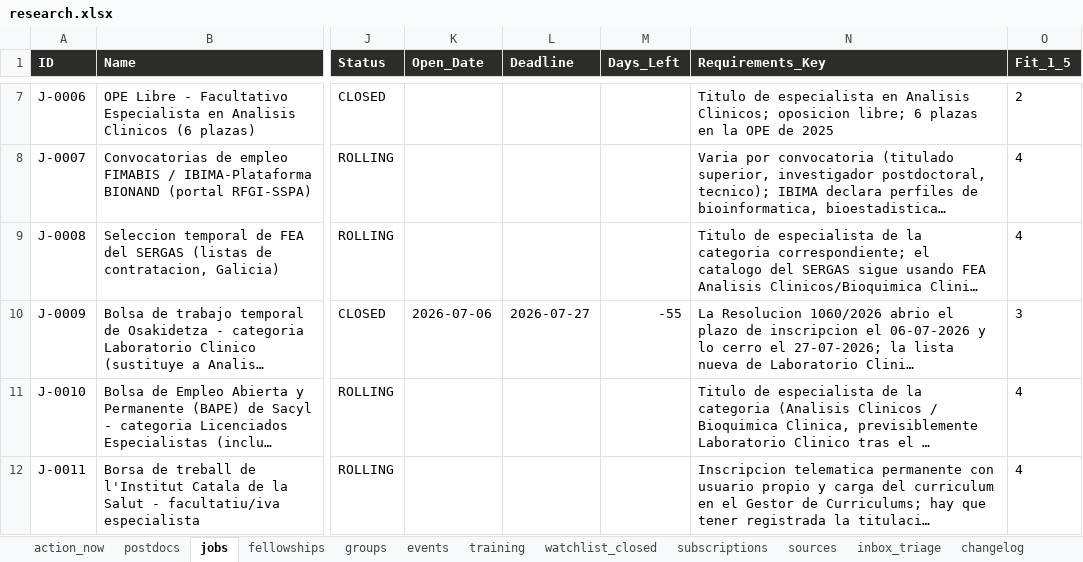
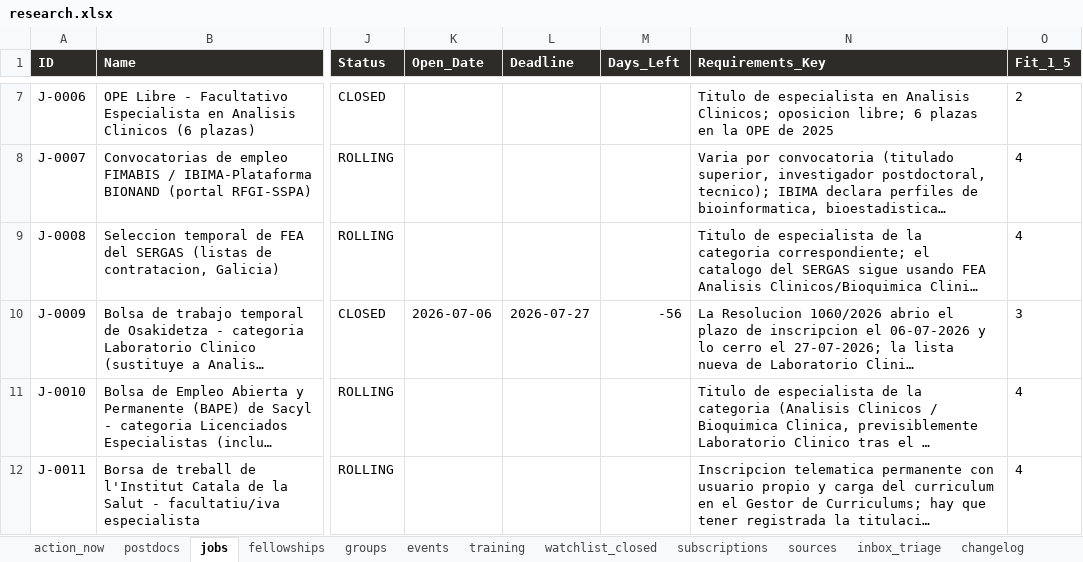
Before and after one commit to douglitas/scheduled-search-strategies, an Excel workbook: docs/research.xlsx, sheet jobs, drawn as a sheet; only a part is shown, gaps mark what is left out; long unchanged cells end in …; values as stored, in another font and other column widths than the file's, no borders; the diff names each change by its address in the sheet, - before the commit and + after, or states it on an @@ line.

```diff
--- a/docs/research.xlsx (sheet jobs)
+++ b/docs/research.xlsx (sheet jobs)
-M10 (Days_Left): -55
+M10 (Days_Left): -56
```
Also changed, not shown: sheet changelog, sheet fellowships, sheet sources, sheet watchlist_closed, sheet action_now, sheet postdocs, 1 other file.
